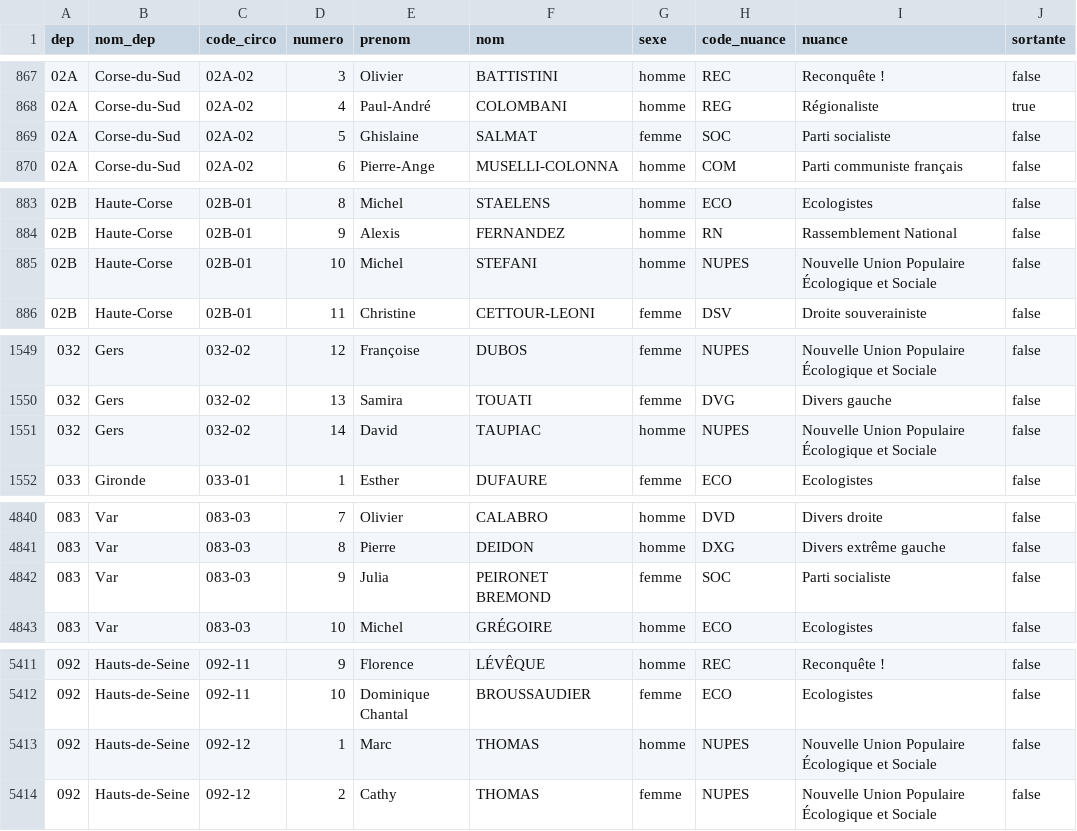
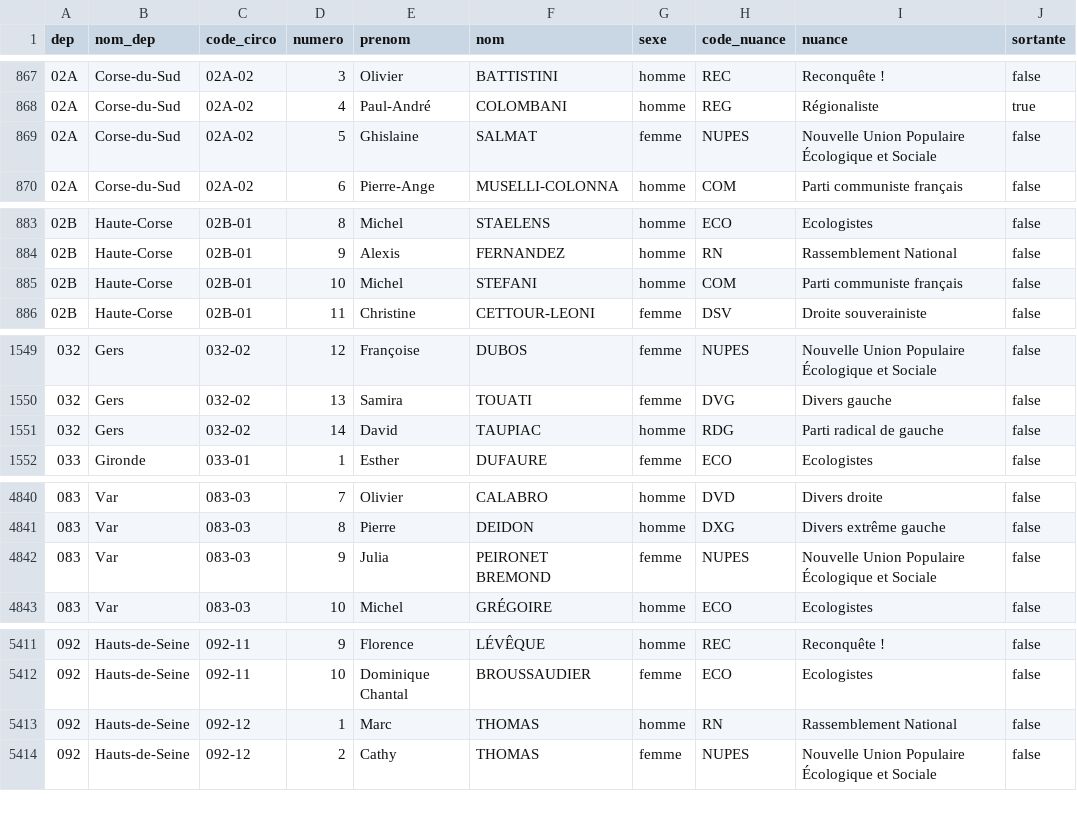
Before and after one commit to nsppolls/nsppolls, a CSV file: donnees/candidatures_legislatives_completes_nupes_sortants.csv, drawn as a sheet; only a part is shown, gaps mark what is left out; the diff covers the shown part only.

Commit message:
Fix : candidat·e·s NUPES

```diff
--- a/donnees/candidatures_legislatives_completes_nupes_sortants.csv
+++ b/donnees/candidatures_legislatives_completes_nupes_sortants.csv
@@ -868,3 +868,3 @@ dep,nom_dep,code_circo,numero,prenom,nom,sexe,code_nuance,nuance,sortante
 02A,Corse-du-Sud,02A-02,4,Paul-André,COLOMBANI,homme,REG,Régionaliste,true
-02A,Corse-du-Sud,02A-02,5,Ghislaine,SALMAT,femme,SOC,Parti socialiste,false
+02A,Corse-du-Sud,02A-02,5,Ghislaine,SALMAT,femme,NUPES,Nouvelle Union Populaire Écologique et Sociale,false
 02A,Corse-du-Sud,02A-02,6,Pierre-Ange,MUSELLI-COLONNA,homme,COM,Parti communiste français,false
@@ -884,3 +884,3 @@ dep,nom_dep,code_circo,numero,prenom,nom,sexe,code_nuance,nuance,sortante
 02B,Haute-Corse,02B-01,9,Alexis,FERNANDEZ,homme,RN,Rassemblement National,false
-02B,Haute-Corse,02B-01,10,Michel,STEFANI,homme,NUPES,Nouvelle Union Populaire Écologique et Sociale,false
+02B,Haute-Corse,02B-01,10,Michel,STEFANI,homme,COM,Parti communiste français,false
 02B,Haute-Corse,02B-01,11,Christine,CETTOUR-LEONI,femme,DSV,Droite souverainiste,false
@@ -1550,3 +1550,3 @@ dep,nom_dep,code_circo,numero,prenom,nom,sexe,code_nuance,nuance,sortante
 032,Gers,032-02,13,Samira,TOUATI,femme,DVG,Divers gauche,false
-032,Gers,032-02,14,David,TAUPIAC,homme,NUPES,Nouvelle Union Populaire Écologique et Sociale,false
+032,Gers,032-02,14,David,TAUPIAC,homme,RDG,Parti radical de gauche,false
 033,Gironde,033-01,1,Esther,DUFAURE,femme,ECO,Ecologistes,false
@@ -4841,3 +4841,3 @@ dep,nom_dep,code_circo,numero,prenom,nom,sexe,code_nuance,nuance,sortante
 083,Var,083-03,8,Pierre,DEIDON,homme,DXG,Divers extrême gauche,false
-083,Var,083-03,9,Julia,PEIRONET BREMOND,femme,SOC,Parti socialiste,false
+083,Var,083-03,9,Julia,PEIRONET BREMOND,femme,NUPES,Nouvelle Union Populaire Écologique et Sociale,false
 083,Var,083-03,10,Michel,GRÉGOIRE,homme,ECO,Ecologistes,false
@@ -5412,3 +5412,3 @@ dep,nom_dep,code_circo,numero,prenom,nom,sexe,code_nuance,nuance,sortante
 092,Hauts-de-Seine,092-11,10,Dominique Chantal,BROUSSAUDIER,femme,ECO,Ecologistes,false
-092,Hauts-de-Seine,092-12,1,Marc,THOMAS,homme,NUPES,Nouvelle Union Populaire Écologique et Sociale,false
+092,Hauts-de-Seine,092-12,1,Marc,THOMAS,homme,RN,Rassemblement National,false
 092,Hauts-de-Seine,092-12,2,Cathy,THOMAS,femme,NUPES,Nouvelle Union Populaire Écologique et Sociale,false
```
Also changed, not shown: 1 edited cell elsewhere in this file.
